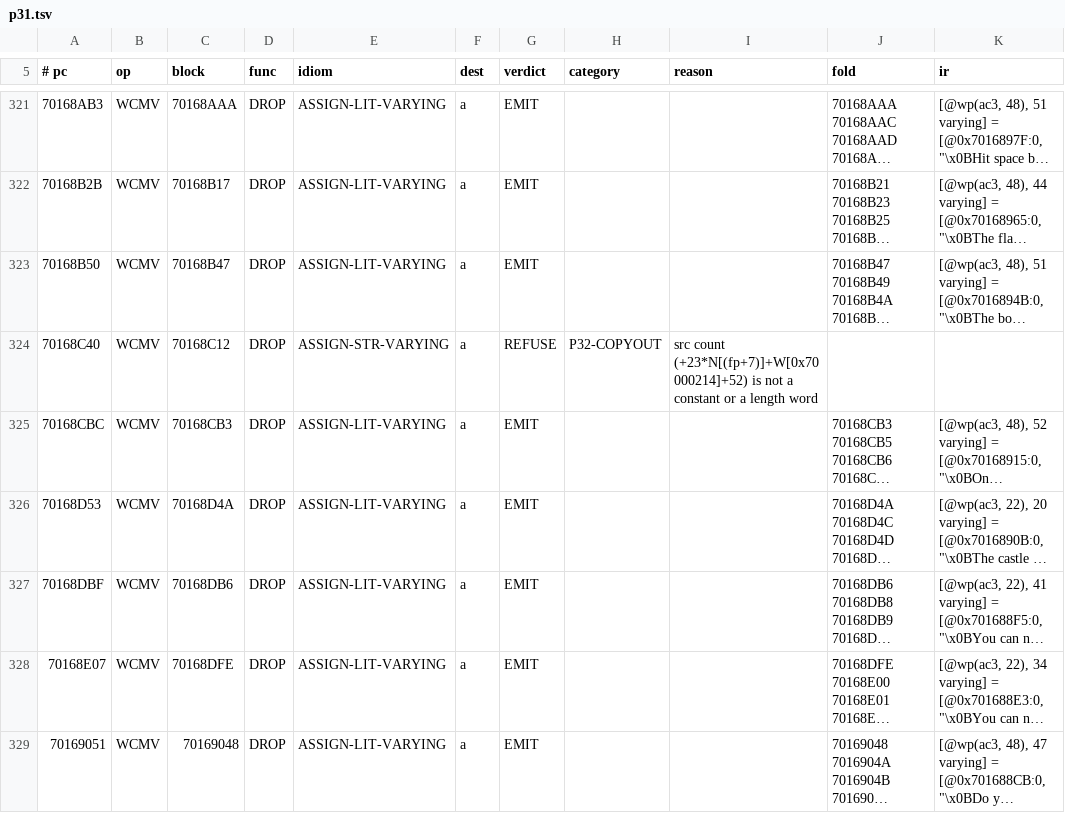
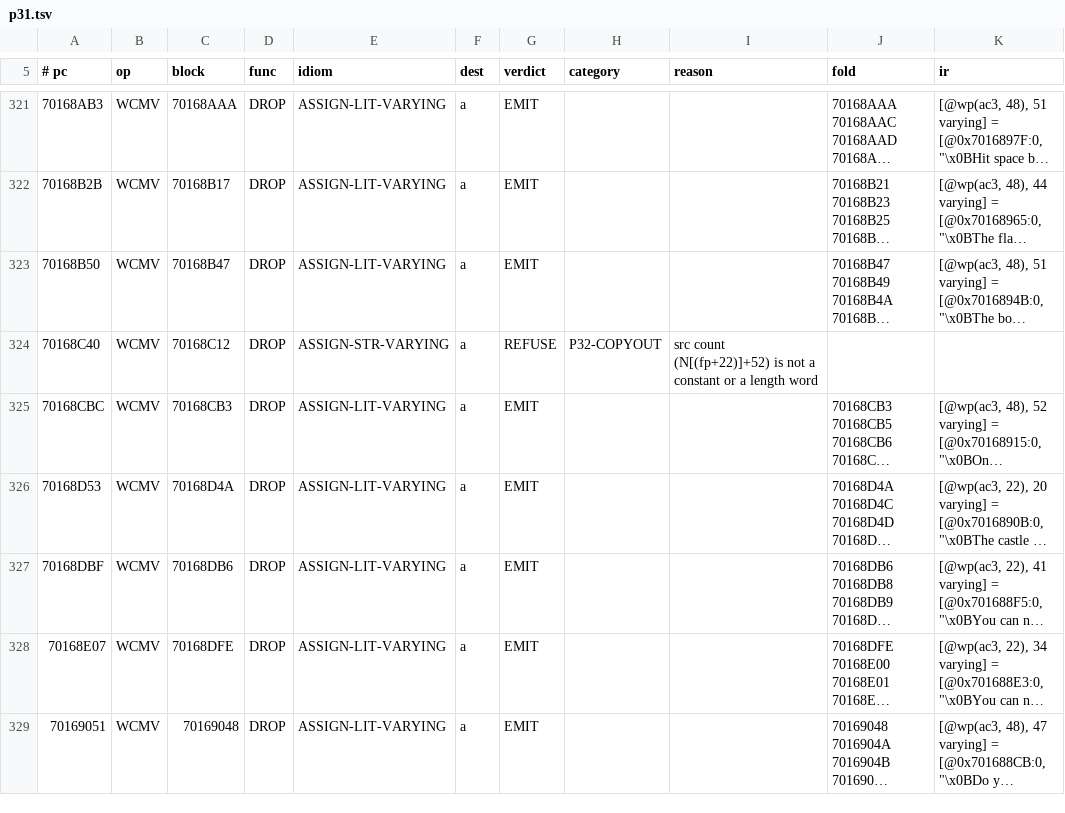
Before and after one commit to nemmart/quest, a TSV file: Work/docs/Project31/p31.tsv, drawn as a sheet; only a part is shown, gaps mark what is left out; long unchanged cells end in …; the diff covers the shown part only; the diff names each change by its address in the sheet, - before the commit and + after, or states it on an @@ line.

```diff
--- a/Work/docs/Project31/p31.tsv
+++ b/Work/docs/Project31/p31.tsv
-I324 (reason): src count (+23*N[(fp+7)]+W[0x70000214]+52) is not…
+I324 (reason): src count (N[(fp+22)]+52) is not…
```
Also changed, not shown: 36 edited cells elsewhere in this file, 10 other files.
